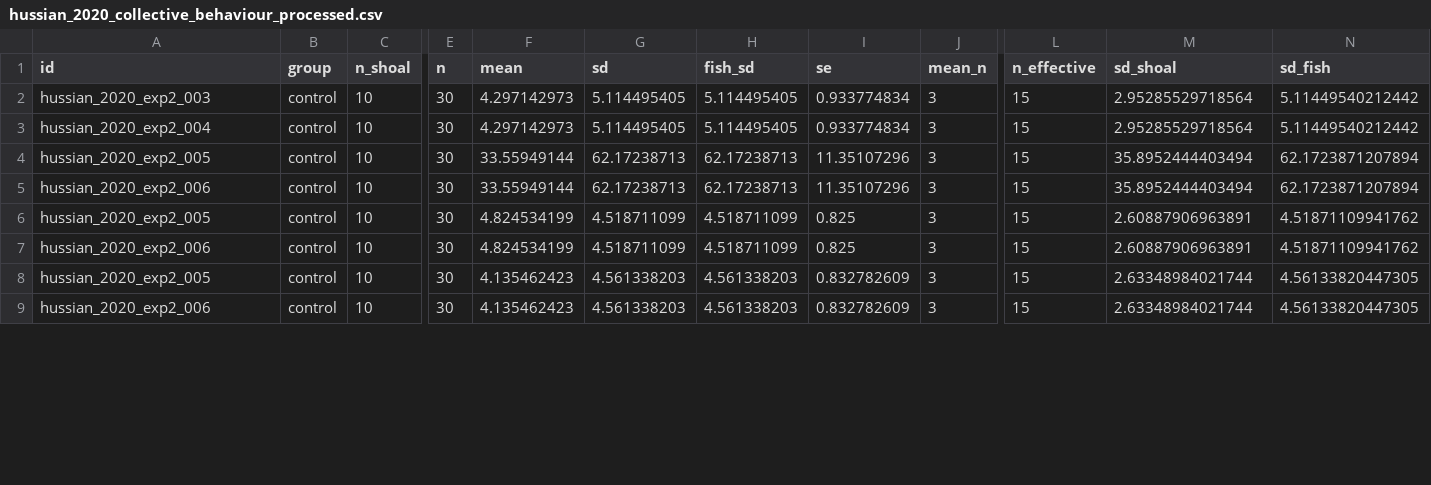
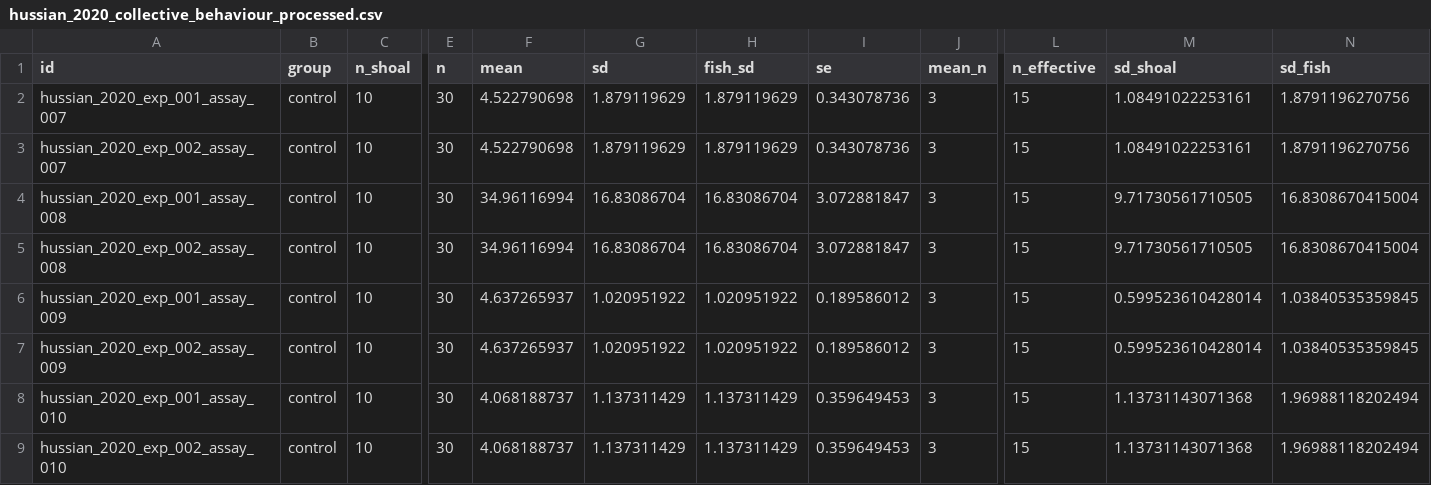
Before and after one commit to KyleMorrison99/fish_conspecific_behaviour_MA, a CSV file: data_extraction/data_extraction_figures/hussian_2020_collective_behaviour_processed.csv, drawn as a sheet; only a part is shown, gaps mark what is left out; the diff covers the shown part only; the diff names each change by its address in the sheet, - before the commit and + after, or states it on an @@ line.

Commit message:
extraction

```diff
--- a/data_extraction/data_extraction_figures/hussian_2020_collective_behaviour_processed.csv
+++ b/data_extraction/data_extraction_figures/hussian_2020_collective_behaviour_processed.csv
-A2 (id): hussian_2020_exp2_003
+A2 (id): hussian_2020_exp_001_assay_007
-F2:F3 (mean): 4.297142973
+F2:F3 (mean): 4.522790698
-G2:G3 (sd): 5.114495405
+G2:G3 (sd): 1.879119629
-H2:H3 (fish_sd): 5.114495405
+H2:H3 (fish_sd): 1.879119629
-I2:I3 (se): 0.933774834
+I2:I3 (se): 0.343078736
-M2:M3 (sd_shoal): 2.95285529718564
+M2:M3 (sd_shoal): 1.08491022253161
-N2:N3 (sd_fish): 5.11449540212442
+N2:N3 (sd_fish): 1.8791196270756
-A3 (id): hussian_2020_exp2_004
+A3 (id): hussian_2020_exp_002_assay_007
-A4 (id): hussian_2020_exp2_005
+A4 (id): hussian_2020_exp_001_assay_008
-F4:F5 (mean): 33.55949144
+F4:F5 (mean): 34.96116994
-G4:G5 (sd): 62.17238713
+G4:G5 (sd): 16.83086704
-H4:H5 (fish_sd): 62.17238713
+H4:H5 (fish_sd): 16.83086704
-I4:I5 (se): 11.35107296
+I4:I5 (se): 3.072881847
-M4:M5 (sd_shoal): 35.8952444403494
+M4:M5 (sd_shoal): 9.71730561710505
-N4:N5 (sd_fish): 62.1723871207894
+N4:N5 (sd_fish): 16.8308670415004
-A5 (id): hussian_2020_exp2_006
+A5 (id): hussian_2020_exp_002_assay_008
-A6 (id): hussian_2020_exp2_005
+A6 (id): hussian_2020_exp_001_assay_009
-F6:F7 (mean): 4.824534199
+F6:F7 (mean): 4.637265937
-G6:G7 (sd): 4.518711099
+G6:G7 (sd): 1.020951922
-H6:H7 (fish_sd): 4.518711099
+H6:H7 (fish_sd): 1.020951922
-I6:I7 (se): 0.825
+I6:I7 (se): 0.189586012
-M6:M7 (sd_shoal): 2.60887906963891
+M6:M7 (sd_shoal): 0.599523610428014
-N6:N7 (sd_fish): 4.51871109941762
+N6:N7 (sd_fish): 1.03840535359845
-A7 (id): hussian_2020_exp2_006
+A7 (id): hussian_2020_exp_002_assay_009
-A8 (id): hussian_2020_exp2_005
+A8 (id): hussian_2020_exp_001_assay_010
-F8:F9 (mean): 4.135462423
+F8:F9 (mean): 4.068188737
-G8:G9 (sd): 4.561338203
+G8:G9 (sd): 1.137311429
-H8:H9 (fish_sd): 4.561338203
+H8:H9 (fish_sd): 1.137311429
-I8:I9 (se): 0.832782609
+I8:I9 (se): 0.359649453
-M8:M9 (sd_shoal): 2.63348984021744
+M8:M9 (sd_shoal): 1.13731143071368
-N8:N9 (sd_fish): 4.56133820447305
+N8:N9 (sd_fish): 1.96988118202494
-A9 (id): hussian_2020_exp2_006
+A9 (id): hussian_2020_exp_002_assay_010
```
Also changed, not shown: 112 edited cells elsewhere in this file, data_extraction/data_extraction_figures/hussian_2020_collective_behaviour_raw.csv, data_extraction/data_extraction_figures/hussian_2020_fig9d_processed.csv, 4 other files.
